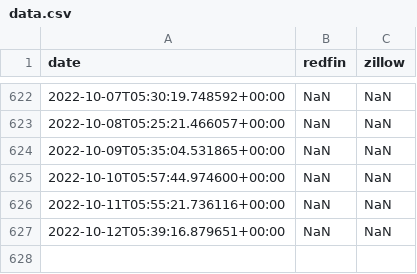
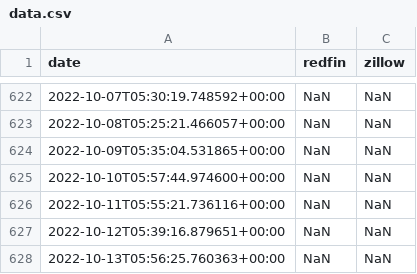
Before and after one commit to sameerbajaj/gh-action, a CSV file: data.csv, drawn as a sheet; only a part is shown, gaps mark what is left out.

```diff
--- a/data.csv
+++ b/data.csv
@@ -627 +627,2 @@ date,redfin,zillow
 2022-10-12T05:39:16.879651+00:00,NaN,NaN
+2022-10-13T05:56:25.760363+00:00,NaN,NaN
```
Also changed, not shown: 1 other file.
